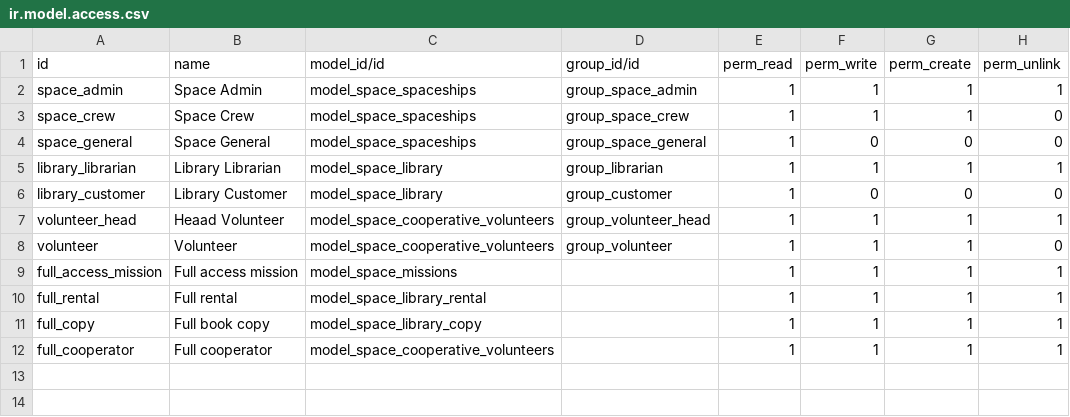
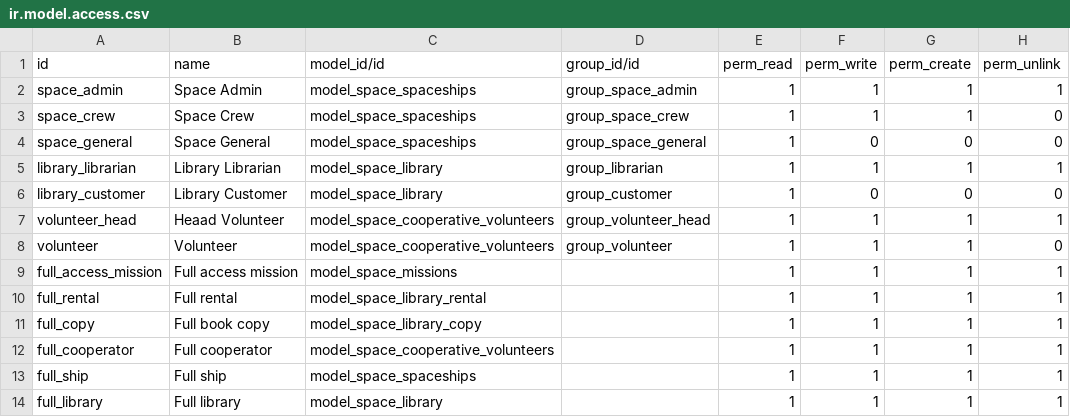
Before and after one commit to Tepava/odoo-technic-training, a CSV file: space_mission/security/ir.model.access.csv, drawn as a sheet; the diff names each change by its address in the sheet, - before the commit and + after, or states it on an @@ line.

Commit message:
[FIX] No more demo data issue

```diff
--- a/space_mission/security/ir.model.access.csv
+++ b/space_mission/security/ir.model.access.csv
+row 13: full_ship | Full ship | model_space_spaceships |  | 1 | 1 | 1 | 1
+row 14: full_library | Full library | model_space_library |  | 1 | 1 | 1 | 1
```
Also changed, not shown: 5 other files.
